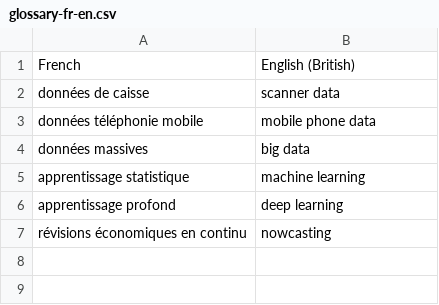
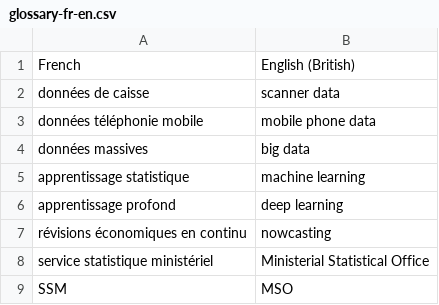
Before and after one commit to InseeFrLab/ssphub, a CSV file: scripts/glossary-fr-en.csv, drawn as a sheet.

Commit message:
harmonization translation - MSO/SSM

```diff
--- a/scripts/glossary-fr-en.csv
+++ b/scripts/glossary-fr-en.csv
@@ -7 +7,3 @@ apprentissage profond, deep learning
 révisions économiques en continu, nowcasting
+service statistique ministériel, Ministerial Statistical Office
+SSM, MSO
```
Also changed, not shown: 3 other files.
